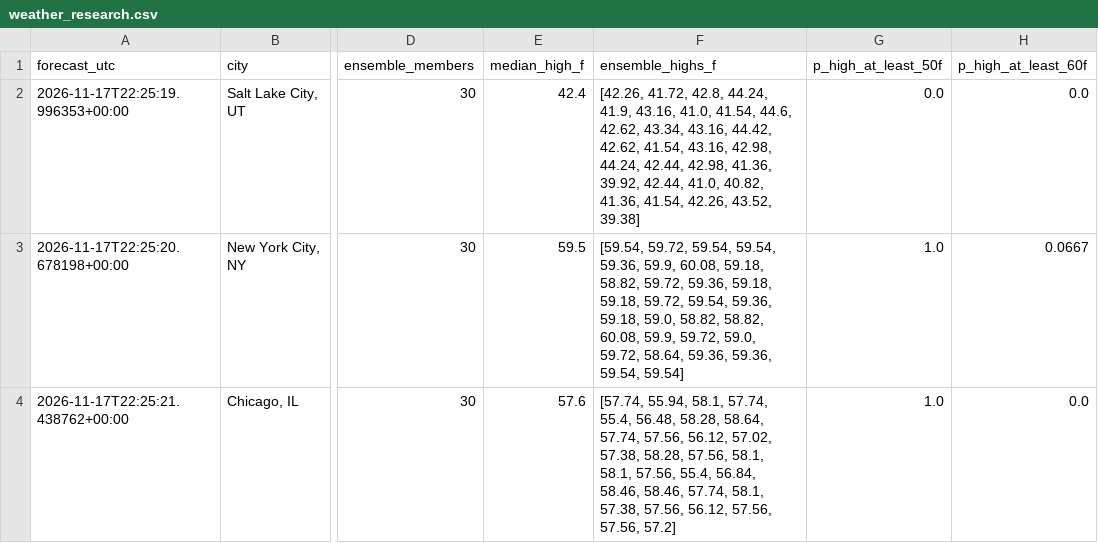
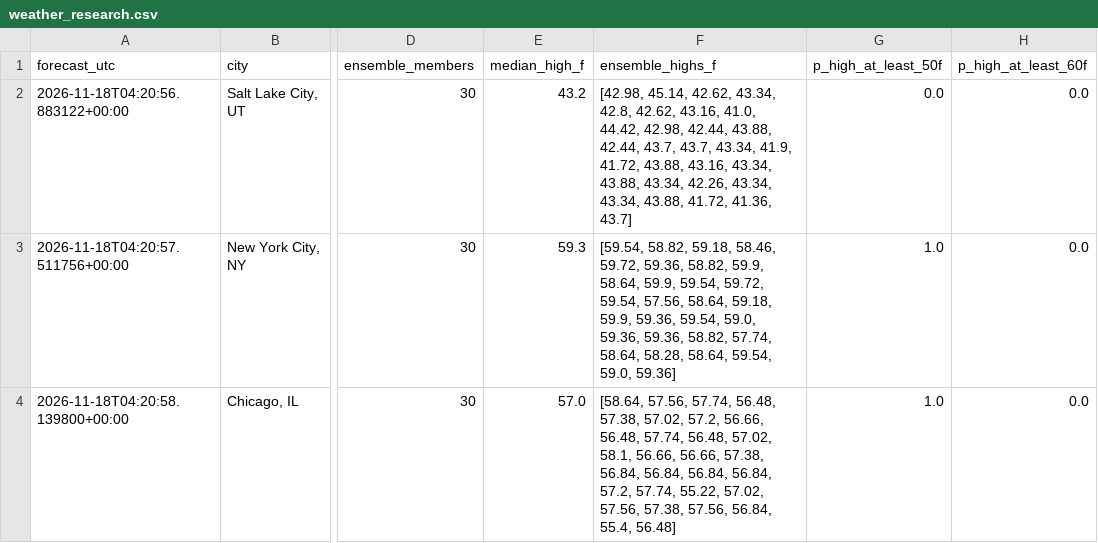
Before and after one commit to hpsyntheticoilsusa-gif/kalshi-ai-paper-trader, a CSV file: data/weather_research.csv, drawn as a sheet; only a part is shown, gaps mark what is left out; the diff names each change by its address in the sheet, - before the commit and + after, or states it on an @@ line.

```diff
--- a/data/weather_research.csv
+++ b/data/weather_research.csv
-A2 (forecast_utc): 2026-11-17T22:25:19.996353+00:00
+A2 (forecast_utc): 2026-11-18T04:20:56.883122+00:00
-E2 (median_high_f): 42.4
+E2 (median_high_f): 43.2
-F2 (ensemble_highs_f): [42.26, 41.72, 42.8, 44.24, 41.9, 43.16, 41.0, 41.54, 44.6, 42.62, 43.34, 43.16, 44.42, 42.62, 41.54, 43.16, 42.98, 44.24, 42.44, 42.98, 41.36, 39.92, 42.44, 41.0, 40.82, 41.36, 41.54, 42.26, 43.52, 39.38]
+F2 (ensemble_highs_f): [42.98, 45.14, 42.62, 43.34, 42.8, 42.62, 43.16, 41.0, 44.42, 42.98, 42.44, 43.88, 42.44, 43.7, 43.7, 43.34, 41.9, 41.72, 43.88, 43.16, 43.34, 43.88, 43.34, 42.26, 43.34, 43.34, 43.88, 41.72, 41.36, 43.7]
-A3 (forecast_utc): 2026-11-17T22:25:20.678198+00:00
+A3 (forecast_utc): 2026-11-18T04:20:57.511756+00:00
-E3 (median_high_f): 59.5
+E3 (median_high_f): 59.3
-F3 (ensemble_highs_f): [59.54, 59.72, 59.54, 59.54, 59.36, 59.9, 60.08, 59.18, 58.82, 59.72, 59.36, 59.18, 59.18, 59.72, 59.54, 59.36, 59.18, 59.0, 58.82, 58.82, 60.08, 59.9, 59.72, 59.0, 59.72, 58.64, 59.36, 59.36, 59.54, 59.54]
+F3 (ensemble_highs_f): [59.54, 58.82, 59.18, 58.46, 59.72, 59.36, 58.82, 59.9, 58.64, 59.9, 59.54, 59.72, 59.54, 57.56, 58.64, 59.18, 59.9, 59.36, 59.54, 59.0, 59.36, 59.36, 58.82, 57.74, 58.64, 58.28, 58.64, 59.54, 59.0, 59.36]
-H3 (p_high_at_least_60f): 0.0667
+H3 (p_high_at_least_60f): 0.0
-A4 (forecast_utc): 2026-11-17T22:25:21.438762+00:00
+A4 (forecast_utc): 2026-11-18T04:20:58.139800+00:00
-E4 (median_high_f): 57.6
+E4 (median_high_f): 57.0
-F4 (ensemble_highs_f): [57.74, 55.94, 58.1, 57.74, 55.4, 56.48, 58.28, 58.64, 57.74, 57.56, 56.12, 57.02, 57.38, 58.28, 57.56, 58.1, 58.1, 57.56, 55.4, 56.84, 58.46, 58.46, 57.74, 58.1, 57.38, 57.56, 56.12, 57.56, 57.56, 57.2]
+F4 (ensemble_highs_f): [58.64, 57.56, 57.74, 56.48, 57.38, 57.02, 57.2, 56.66, 56.48, 57.74, 56.48, 57.02, 58.1, 56.66, 56.66, 57.38, 56.84, 56.84, 56.84, 56.84, 57.2, 57.74, 55.22, 57.02, 57.56, 57.38, 57.56, 56.84, 55.4, 56.48]
```
Also changed, not shown: data/nba_forward_predictions.csv, data/weather_candidates.csv, 19 other files.
